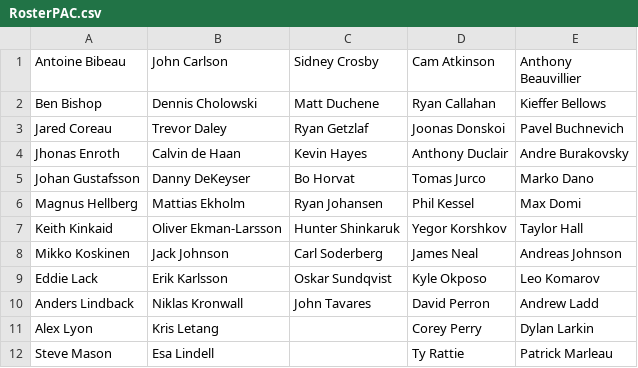
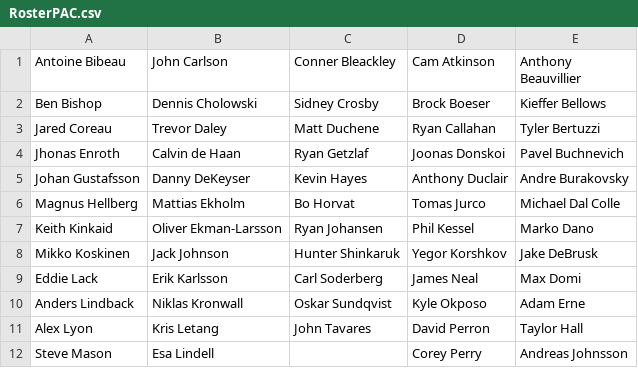
Before and after one commit to SunsHC/NCHLRoster, a CSV file: NCHLRoster/NCHLRoster/bin/Debug/RosterPAC.csv, drawn as a sheet; only a part is shown; the diff covers the shown part only.

```diff
--- a/NCHLRoster/NCHLRoster/bin/Debug/RosterPAC.csv
+++ b/NCHLRoster/NCHLRoster/bin/Debug/RosterPAC.csv
@@ -1,12 +1,12 @@
-Antoine Bibeau,John Carlson,Sidney Crosby,Cam Atkinson,Anthony Beauvillier
-Ben Bishop,Dennis Cholowski,Matt Duchene,Ryan Callahan,Kieffer Bellows
-Jared Coreau,Trevor Daley,Ryan Getzlaf,Joonas Donskoi,Pavel Buchnevich
-Jhonas Enroth,Calvin de Haan,Kevin Hayes,Anthony Duclair,Andre Burakovsky
-Johan Gustafsson,Danny DeKeyser,Bo Horvat,Tomas Jurco,Marko Dano
-Magnus Hellberg,Mattias Ekholm,Ryan Johansen,Phil Kessel,Max Domi
-Keith Kinkaid,Oliver Ekman-Larsson,Hunter Shinkaruk,Yegor Korshkov,Taylor Hall
-Mikko Koskinen,Jack Johnson,Carl Soderberg,James Neal,Andreas Johnson
-Eddie Lack,Erik Karlsson,Oskar Sundqvist,Kyle Okposo,Leo Komarov
-Anders Lindback,Niklas Kronwall,John Tavares,David Perron,Andrew Ladd
-Alex Lyon,Kris Letang,,Corey Perry,Dylan Larkin
-Steve Mason,Esa Lindell,,Ty Rattie,Patrick Marleau
+Antoine Bibeau,John Carlson,Conner Bleackley,Cam Atkinson,Anthony Beauvillier
+Ben Bishop,Dennis Cholowski,Sidney Crosby,Brock Boeser,Kieffer Bellows
+Jared Coreau,Trevor Daley,Matt Duchene,Ryan Callahan,Tyler Bertuzzi
+Jhonas Enroth,Calvin de Haan,Ryan Getzlaf,Joonas Donskoi,Pavel Buchnevich
+Johan Gustafsson,Danny DeKeyser,Kevin Hayes,Anthony Duclair,Andre Burakovsky
+Magnus Hellberg,Mattias Ekholm,Bo Horvat,Tomas Jurco,Michael Dal Colle
+Keith Kinkaid,Oliver Ekman-Larsson,Ryan Johansen,Phil Kessel,Marko Dano
+Mikko Koskinen,Jack Johnson,Hunter Shinkaruk,Yegor Korshkov,Jake DeBrusk
+Eddie Lack,Erik Karlsson,Carl Soderberg,James Neal,Max Domi
+Anders Lindback,Niklas Kronwall,Oskar Sundqvist,Kyle Okposo,Adam Erne
+Alex Lyon,Kris Letang,John Tavares,David Perron,Taylor Hall
+Steve Mason,Esa Lindell,,Corey Perry,Andreas Johnsson
```
Also changed, not shown: 3 added rows and 21 edited cells elsewhere in this file, NCHLRoster/NCHLRoster/bin/Debug/DB NCHL.csv, NCHLRoster/NCHLRoster/bin/Debug/RosterNCHL.csv, 4 other files.
